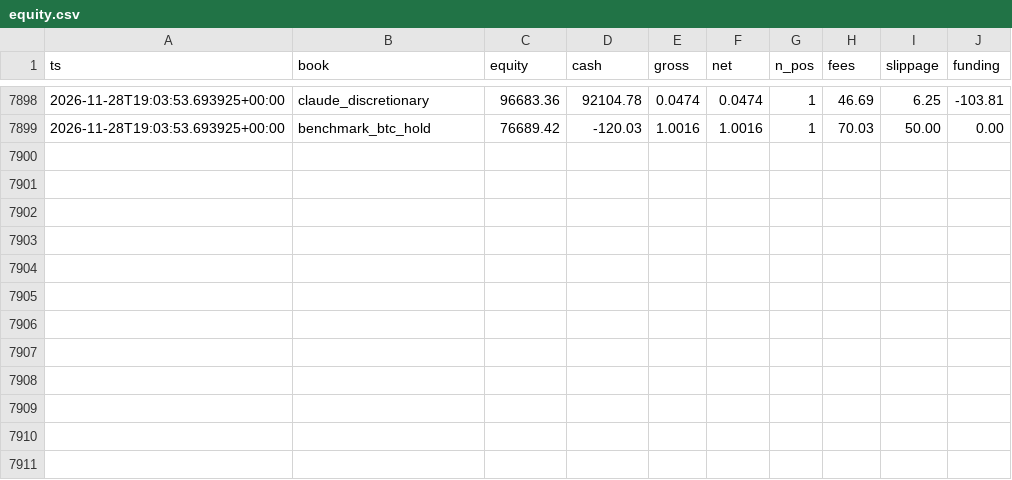
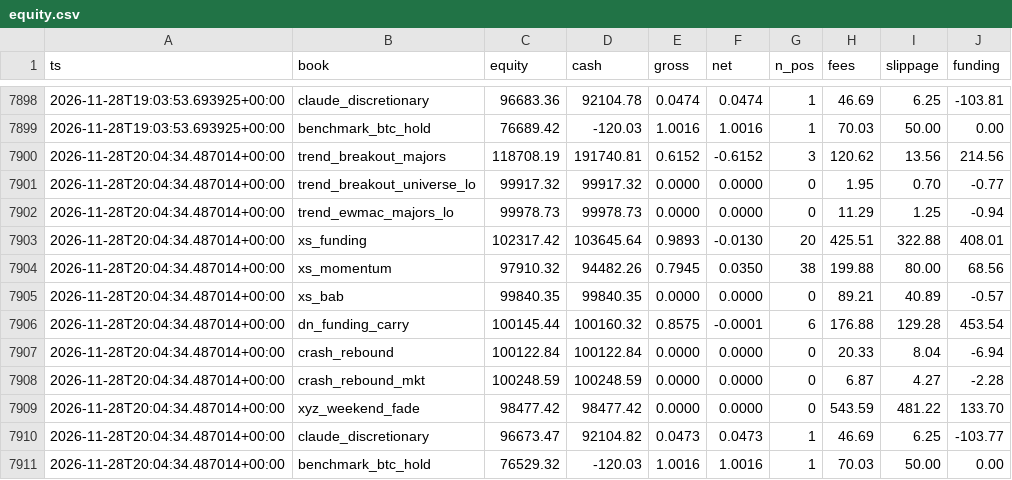
Before and after one commit to moremurariu/Project-Space-Eagle, a CSV file: paper_trading/state/equity.csv, drawn as a sheet; only a part is shown, gaps mark what is left out; the diff names each change by its address in the sheet, - before the commit and + after, or states it on an @@ line.

```diff
--- a/paper_trading/state/equity.csv
+++ b/paper_trading/state/equity.csv
+row 7900: 2026-11-28T20:04:34.487014+00:00 | trend_breakout_majors | 118708.19 | 191740.81 | 0.6152 | -0.6152 | 3 | 120.62 | 13.56 | 214.56
+row 7901: 2026-11-28T20:04:34.487014+00:00 | trend_breakout_universe_lo | 99917.32 | 99917.32 | 0.0000 | 0.0000 | 0 | 1.95 | 0.70 | -0.77
+row 7902: 2026-11-28T20:04:34.487014+00:00 | trend_ewmac_majors_lo | 99978.73 | 99978.73 | 0.0000 | 0.0000 | 0 | 11.29 | 1.25 | -0.94
+row 7903: 2026-11-28T20:04:34.487014+00:00 | xs_funding | 102317.42 | 103645.64 | 0.9893 | -0.0130 | 20 | 425.51 | 322.88 | 408.01
+row 7904: 2026-11-28T20:04:34.487014+00:00 | xs_momentum | 97910.32 | 94482.26 | 0.7945 | 0.0350 | 38 | 199.88 | 80.00 | 68.56
+row 7905: 2026-11-28T20:04:34.487014+00:00 | xs_bab | 99840.35 | 99840.35 | 0.0000 | 0.0000 | 0 | 89.21 | 40.89 | -0.57
+row 7906: 2026-11-28T20:04:34.487014+00:00 | dn_funding_carry | 100145.44 | 100160.32 | 0.8575 | -0.0001 | 6 | 176.88 | 129.28 | 453.54
+row 7907: 2026-11-28T20:04:34.487014+00:00 | crash_rebound | 100122.84 | 100122.84 | 0.0000 | 0.0000 | 0 | 20.33 | 8.04 | -6.94
+row 7908: 2026-11-28T20:04:34.487014+00:00 | crash_rebound_mkt | 100248.59 | 100248.59 | 0.0000 | 0.0000 | 0 | 6.87 | 4.27 | -2.28
+row 7909: 2026-11-28T20:04:34.487014+00:00 | xyz_weekend_fade | 98477.42 | 98477.42 | 0.0000 | 0.0000 | 0 | 543.59 | 481.22 | 133.70
+row 7910: 2026-11-28T20:04:34.487014+00:00 | claude_discretionary | 96673.47 | 92104.82 | 0.0473 | 0.0473 | 1 | 46.69 | 6.25 | -103.77
+row 7911: 2026-11-28T20:04:34.487014+00:00 | benchmark_btc_hold | 76529.32 | -120.03 | 1.0016 | 1.0016 | 1 | 70.03 | 50.00 | 0.00
```
Also changed, not shown: paper_trading/state/news/headlines_2026-11.csv, paper_trading/state/options/skew_2026-11.csv, 12 other files.
